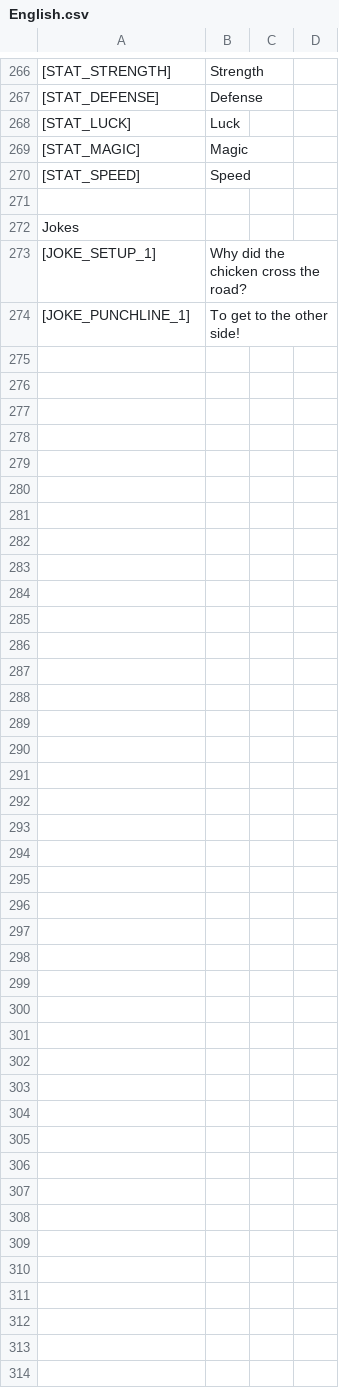
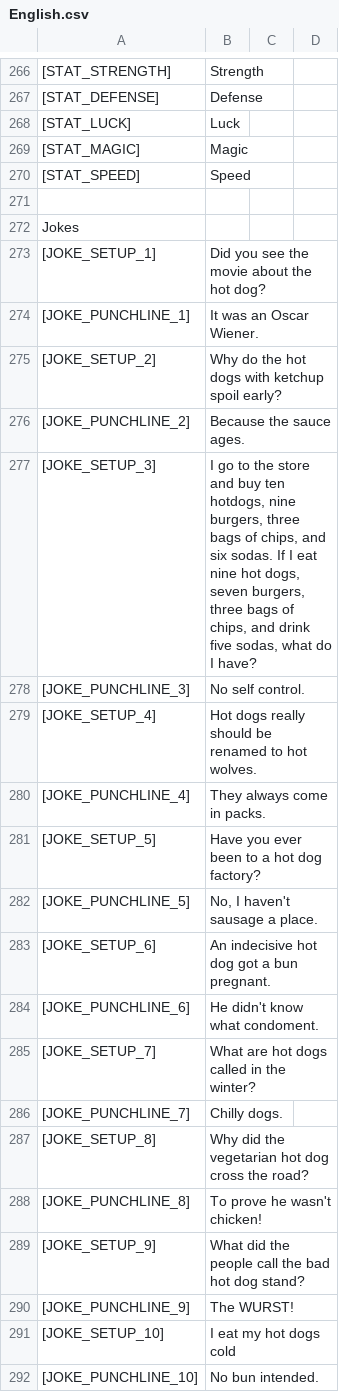
Before and after one commit to bdsowers/cutiequest, a CSV file: Assets/Resources/English.csv, drawn as a sheet; only a part is shown, gaps mark what is left out; the diff covers the shown part only; the diff names each change by its address in the sheet, - before the commit and + after, or states it on an @@ line.

Commit message:
Jokes for days

```diff
--- a/Assets/Resources/English.csv
+++ b/Assets/Resources/English.csv
-B273: Why did the chicken cross the road?
+B273: Did you see the movie about the hot dog?
-B274: To get to the other side!
+B274: It was an Oscar Wiener.
+row 275: [JOKE_SETUP_2] | Why do the hot dogs with ketchup spoil early?
+row 276: [JOKE_PUNCHLINE_2] | Because the sauce ages.
+row 277: [JOKE_SETUP_3] | I go to the store and buy ten hotdogs, nine burgers, three bags of chips, and six sodas. If I eat nine hot dogs, seven burgers, three bags of chips, and drink five sodas, what do I have?
+row 278: [JOKE_PUNCHLINE_3] | No self control.
+row 279: [JOKE_SETUP_4] | Hot dogs really should be renamed to hot wolves.
+row 280: [JOKE_PUNCHLINE_4] | They always come in packs.
+row 281: [JOKE_SETUP_5] | Have you ever been to a hot dog factory?
+row 282: [JOKE_PUNCHLINE_5] | No, I haven't sausage a place.
+row 283: [JOKE_SETUP_6] | An indecisive hot dog got a bun pregnant.
+row 284: [JOKE_PUNCHLINE_6] | He didn't know what condoment.
+row 285: [JOKE_SETUP_7] | What are hot dogs called in the winter?
+row 286: [JOKE_PUNCHLINE_7] | Chilly dogs.
+row 287: [JOKE_SETUP_8] | Why did the vegetarian hot dog cross the road?
+row 288: [JOKE_PUNCHLINE_8] | To prove he wasn't chicken!
+row 289: [JOKE_SETUP_9] | What did the people call the bad hot dog stand?
+row 290: [JOKE_PUNCHLINE_9] | The WURST!
+row 291: [JOKE_SETUP_10] | I eat my hot dogs cold
+row 292: [JOKE_PUNCHLINE_10] | No bun intended.
```
Also changed, not shown: 10 added rows elsewhere in this file.
